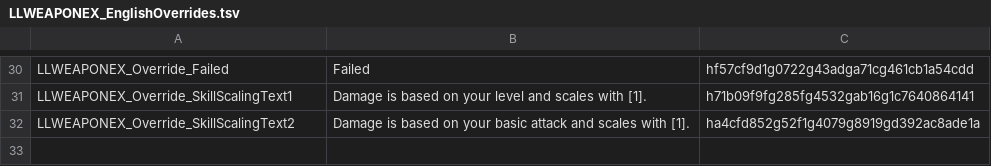
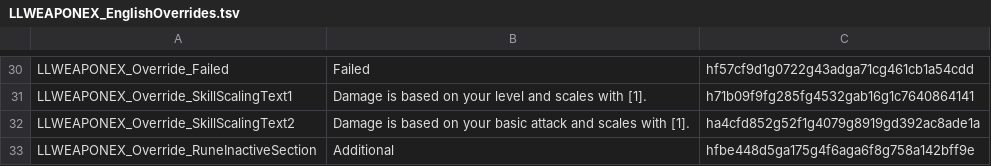
Before and after one commit to LaughingLeader-DOS2-Mods/WeaponExpansion, a TSV file: LocalKeys/LLWEAPONEX_EnglishOverrides.tsv, drawn as a sheet; only a part is shown, gaps mark what is left out; the diff names each change by its address in the sheet, - before the commit and + after, or states it on an @@ line.

Commit message:
Testing Inactive rune text replacement

```diff
--- a/LocalKeys/LLWEAPONEX_EnglishOverrides.tsv
+++ b/LocalKeys/LLWEAPONEX_EnglishOverrides.tsv
+row 33: LLWEAPONEX_Override_RuneInactiveSection | Additional | hfbe448d5ga175g4f6aga6f8g758a142bff9e
```
Also changed, not shown: 4 other files.
